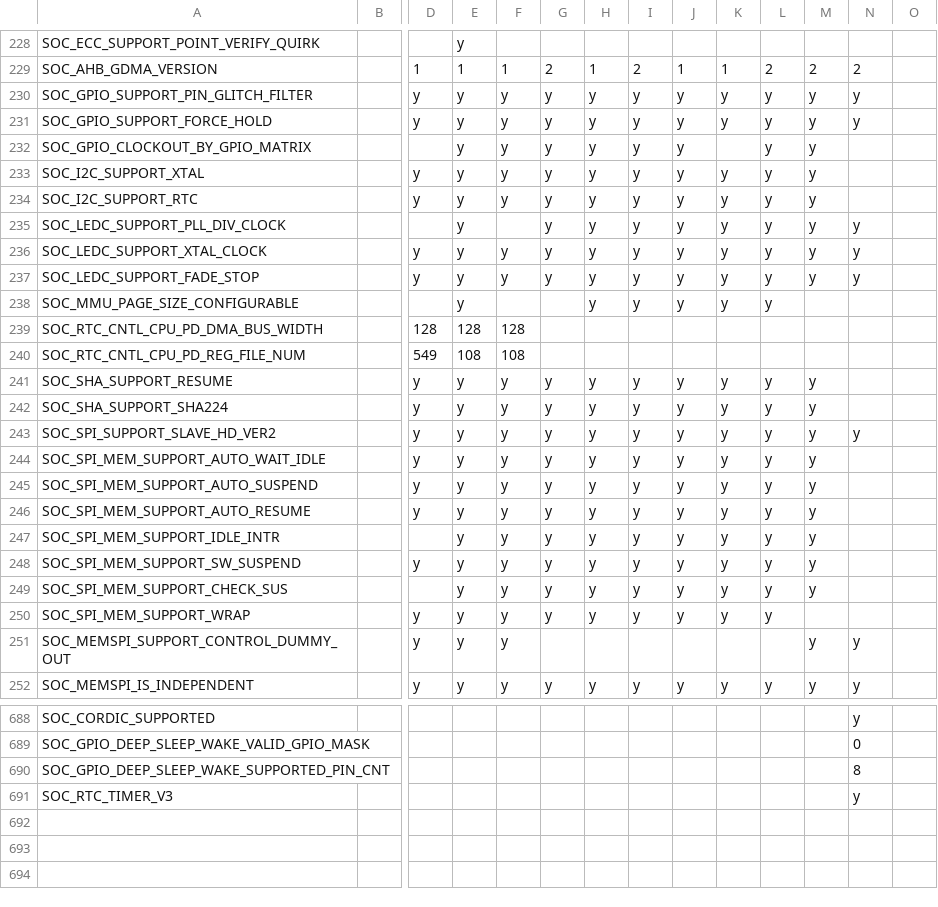
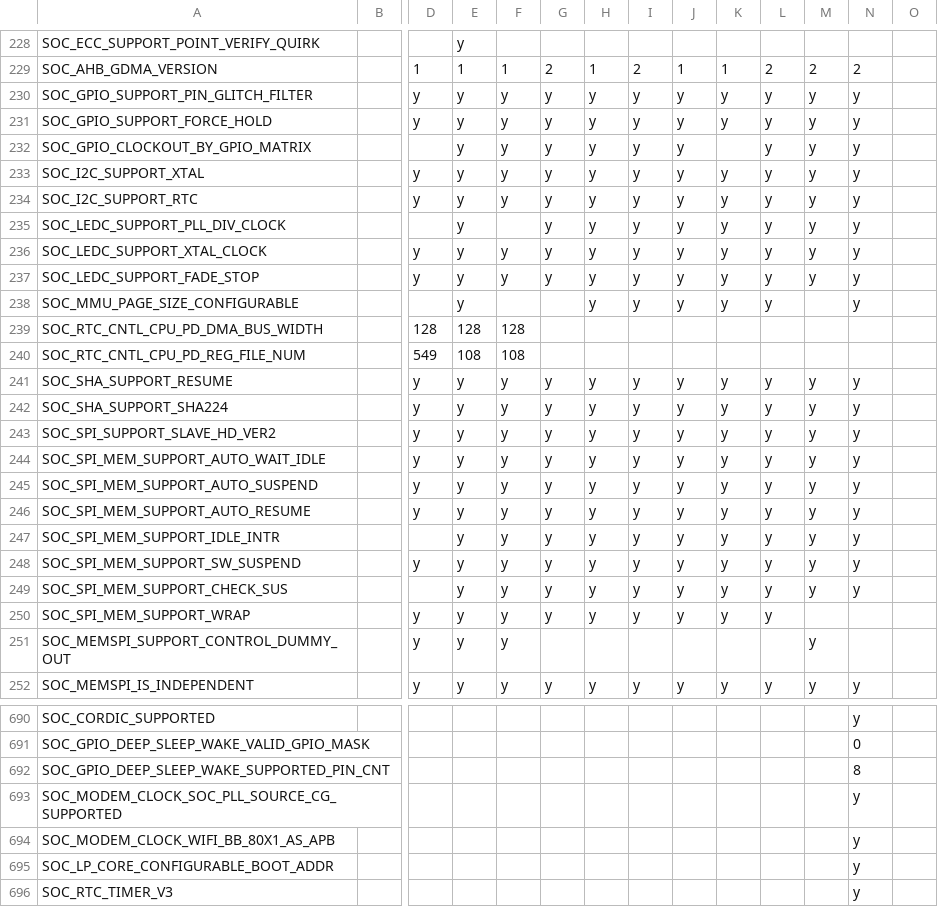
Before and after one commit to tanakamasayuki/ESP-IDF-SoC-Check, a CSV file: soc.csv, drawn as a sheet; only a part is shown, gaps mark what is left out; rows hold the shown columns only; the diff covers the shown part only; the diff names each change by its address in the sheet, - before the commit and + after, or states it on an @@ line.

```diff
--- a/soc.csv
+++ b/soc.csv
-N232:N234: (empty)
+N232:N234: y
-N238: (empty)
+N238: y
-N241:N242: (empty)
+N241:N242: y
-N244:N249: (empty)
+N244:N249: y
-N251: y
+N251: (empty)
+row 693: SOC_MODEM_CLOCK_SOC_PLL_SOURCE_CG_SUPPORTED |  |  |  |  |  |  |  |  |  |  |  | y
+row 694: SOC_MODEM_CLOCK_WIFI_BB_80X1_AS_APB |  |  |  |  |  |  |  |  |  |  |  | y
+row 695: SOC_LP_CORE_CONFIGURABLE_BOOT_ADDR |  |  |  |  |  |  |  |  |  |  |  | y
```
Also changed, not shown: 3 added rows, 1 removed row and 119 edited cells elsewhere in this file, 1 other file.
